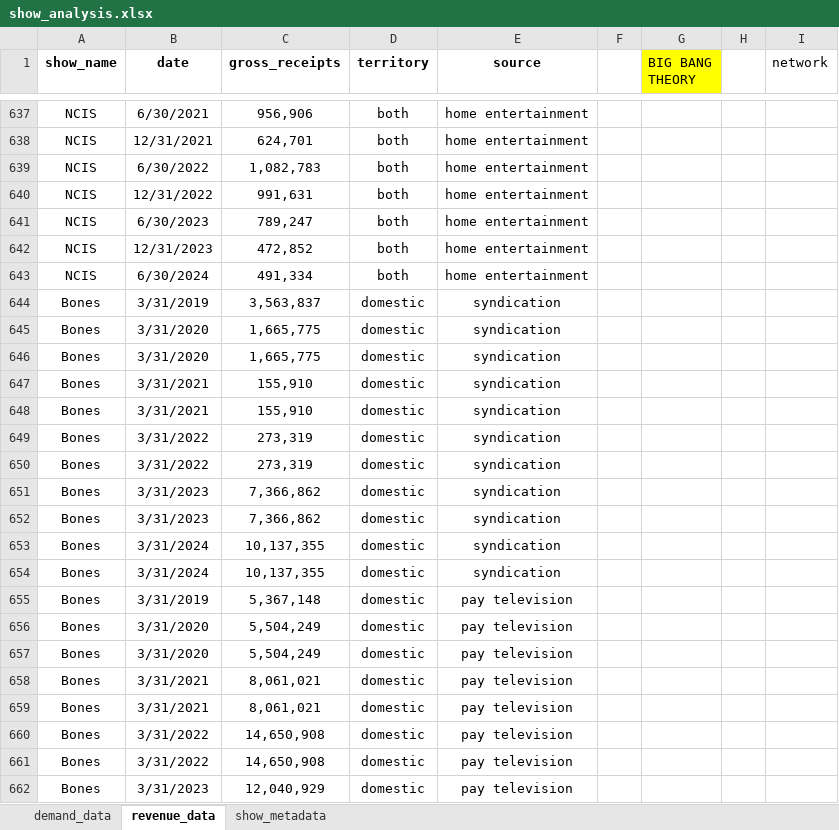
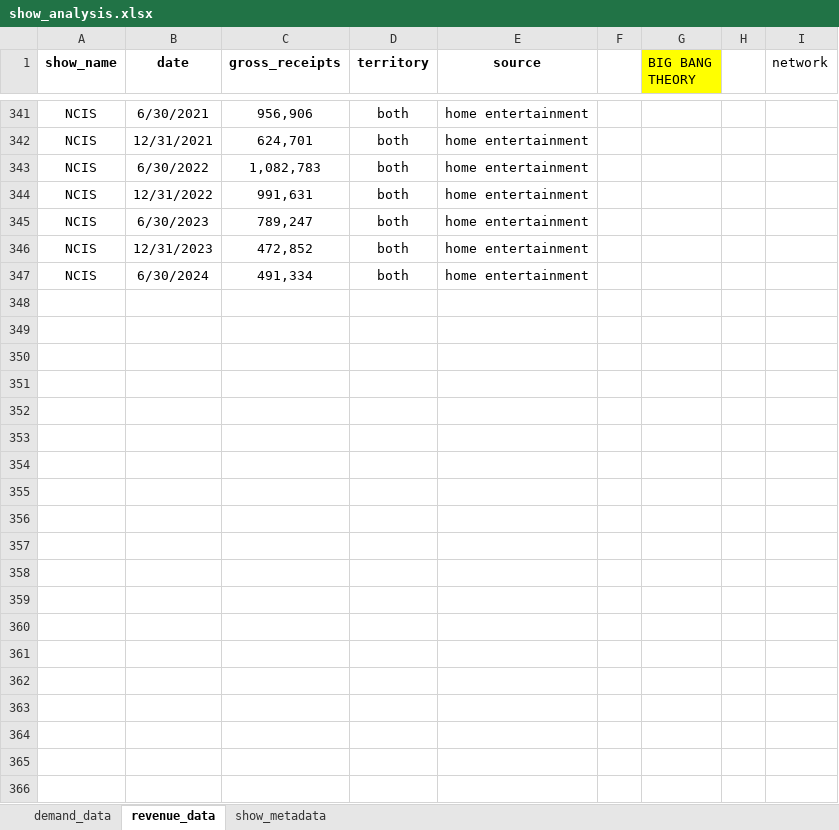
Before and after one commit to apanton2001/demand-index, an Excel workbook: dataraw/show_analysis.xlsx, sheet revenue_data, drawn as a sheet; only a part is shown, gaps mark what is left out; values as stored, in another font and other column widths than the file's, no borders; the diff covers the shown part only; the diff names each change by its address in the sheet, - before the commit and + after, or states it on an @@ line.

Commit message:
Feat: Add Svelte frontend viewer and update backend processing for quarterly data

```diff
--- a/dataraw/show_analysis.xlsx (sheet revenue_data)
+++ b/dataraw/show_analysis.xlsx (sheet revenue_data)
-row 644: Bones | 3/31/2019 | 3,563,837 | domestic | syndication
-row 645: Bones | 3/31/2020 | 1,665,775 | domestic | syndication
-row 646: Bones | 3/31/2020 | 1,665,775 | domestic | syndication
-row 647: Bones | 3/31/2021 | 155,910 | domestic | syndication
-row 648: Bones | 3/31/2021 | 155,910 | domestic | syndication
-row 649: Bones | 3/31/2022 | 273,319 | domestic | syndication
-row 650: Bones | 3/31/2022 | 273,319 | domestic | syndication
-row 651: Bones | 3/31/2023 | 7,366,862 | domestic | syndication
-row 652: Bones | 3/31/2023 | 7,366,862 | domestic | syndication
-row 653: Bones | 3/31/2024 | 10,137,355 | domestic | syndication
-row 654: Bones | 3/31/2024 | 10,137,355 | domestic | syndication
-row 655: Bones | 3/31/2019 | 5,367,148 | domestic | pay television
-row 656: Bones | 3/31/2020 | 5,504,249 | domestic | pay television
-row 657: Bones | 3/31/2020 | 5,504,249 | domestic | pay television
-row 658: Bones | 3/31/2021 | 8,061,021 | domestic | pay television
-row 659: Bones | 3/31/2021 | 8,061,021 | domestic | pay television
-row 660: Bones | 3/31/2022 | 14,650,908 | domestic | pay television
-row 661: Bones | 3/31/2022 | 14,650,908 | domestic | pay television
-row 662: Bones | 3/31/2023 | 12,040,929 | domestic | pay television
```
Also changed, not shown: 353 removed rows elsewhere in this sheet, 22 other files.
